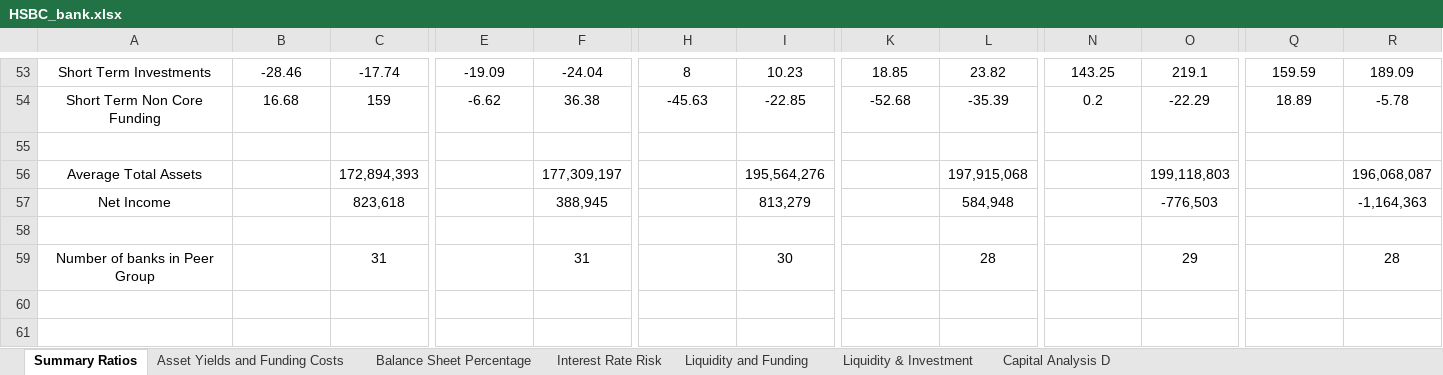
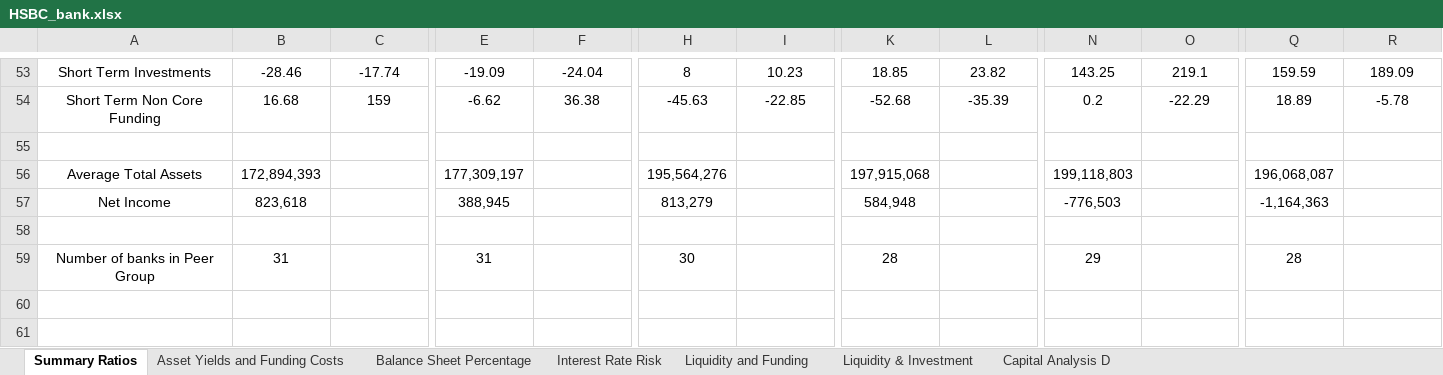
Before and after one commit to karan-mudaliar/SVB_Analysis, an Excel workbook: Data/HSBC_bank.xlsx, sheet Summary Ratios, drawn as a sheet; only a part is shown, gaps mark what is left out; values as stored, in another font and other column widths than the file's, no borders; removed rows and columns are numbered as before the commit, all else as after; rows hold the shown columns only; the diff names each change by its address in the sheet, - before the commit and + after, or states it on an @@ line.

```diff
--- a/Data/HSBC_bank.xlsx (sheet Summary Ratios)
+++ b/Data/HSBC_bank.xlsx (sheet Summary Ratios)
-row 56: Average Total Assets |  | 172,894,393 |  | 177,309,197 |  | 195,564,276 |  | 197,915,068 |  | 199,118,803 |  | 196,068,087
-row 57: Net Income |  | 823,618 |  | 388,945 |  | 813,279 |  | 584,948 |  | -776,503 |  | -1,164,363
+row 56: Average Total Assets | 172,894,393 |  | 177,309,197 |  | 195,564,276 |  | 197,915,068 |  | 199,118,803 |  | 196,068,087
+row 57: Net Income | 823,618 |  | 388,945 |  | 813,279 |  | 584,948 |  | -776,503 |  | -1,164,363
-row 59: Number of banks in Peer Group |  | 31 |  | 31 |  | 30 |  | 28 |  | 29 |  | 28
+row 59: Number of banks in Peer Group | 31 |  | 31 |  | 30 |  | 28 |  | 29 |  | 28
```
Also changed, not shown: sheet Liquidity and Funding, sheet Liquidity & Investment, sheet Capital Analysis D, Data/Morgan_Stanley_bank.xlsx, Data/Silicon_Valley_bank.xlsx.
